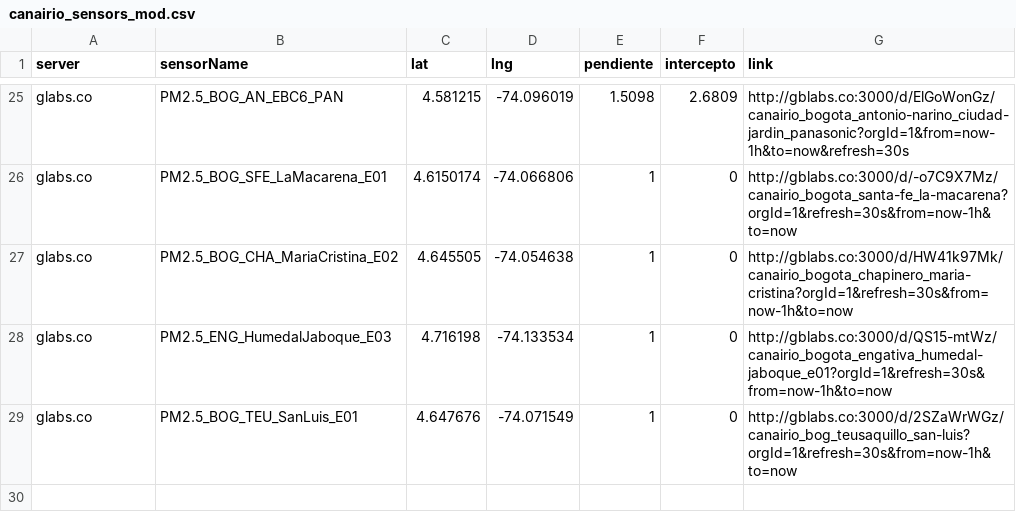
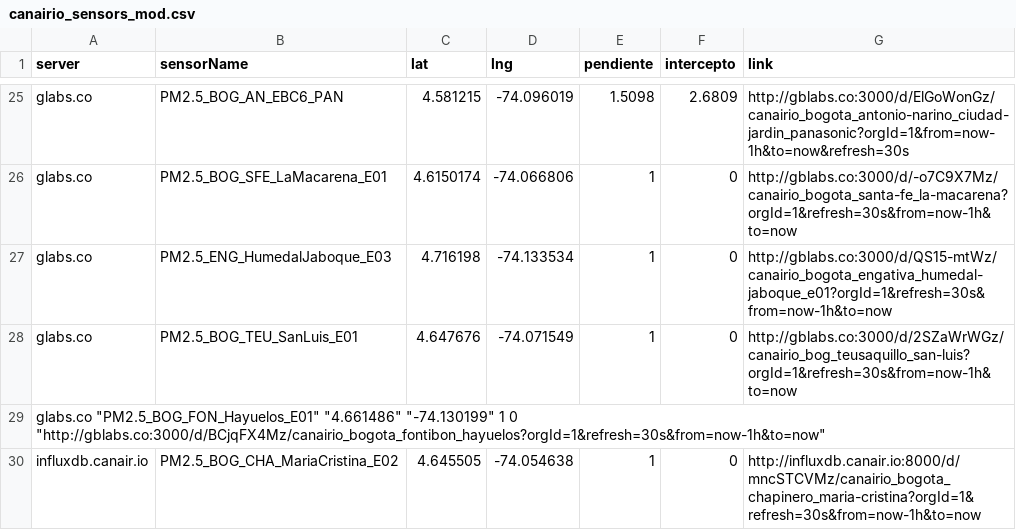
Before and after one commit to daquina-io/VizCalidadAire, a CSV file: canairio_sensors_mod.csv, drawn as a sheet; only a part is shown, gaps mark what is left out; removed rows and columns are numbered as before the commit, all else as after; the diff names each change by its address in the sheet, - before the commit and + after, or states it on an @@ line.

Commit message:
One station in influxdb.canari.io server
One station in influxdb.canari.io server

```diff
--- a/canairio_sensors_mod.csv
+++ b/canairio_sensors_mod.csv
-row 27: glabs.co | PM2.5_BOG_CHA_MariaCristina_E02 | 4.645505 | -74.054638 | 1 | 0 | http://gblabs.co:3000/d/HW41k97Mk/canairio_bogota_chapinero_maria-cristina?orgId=1&refresh=30s&from=now-1h&to=now
+row 29: glabs.co "PM2.5_BOG_FON_Hayuelos_E01" "4.661486" "-74.130199" 1 0 "http://gblabs.co:3000/d/BCjqFX4Mz/canairio_bogota_fontibon_hayuelos?orgId=1&refresh=30s&from=now-1h&to=now"
+row 30: influxdb.canair.io | PM2.5_BOG_CHA_MariaCristina_E02 | 4.645505 | -74.054638 | 1 | 0 | http://influxdb.canair.io:8000/d/mncSTCVMz/canairio_bogota_chapinero_maria-cristina?orgId=1&refresh=30s&from=now-1h&to=now
```
